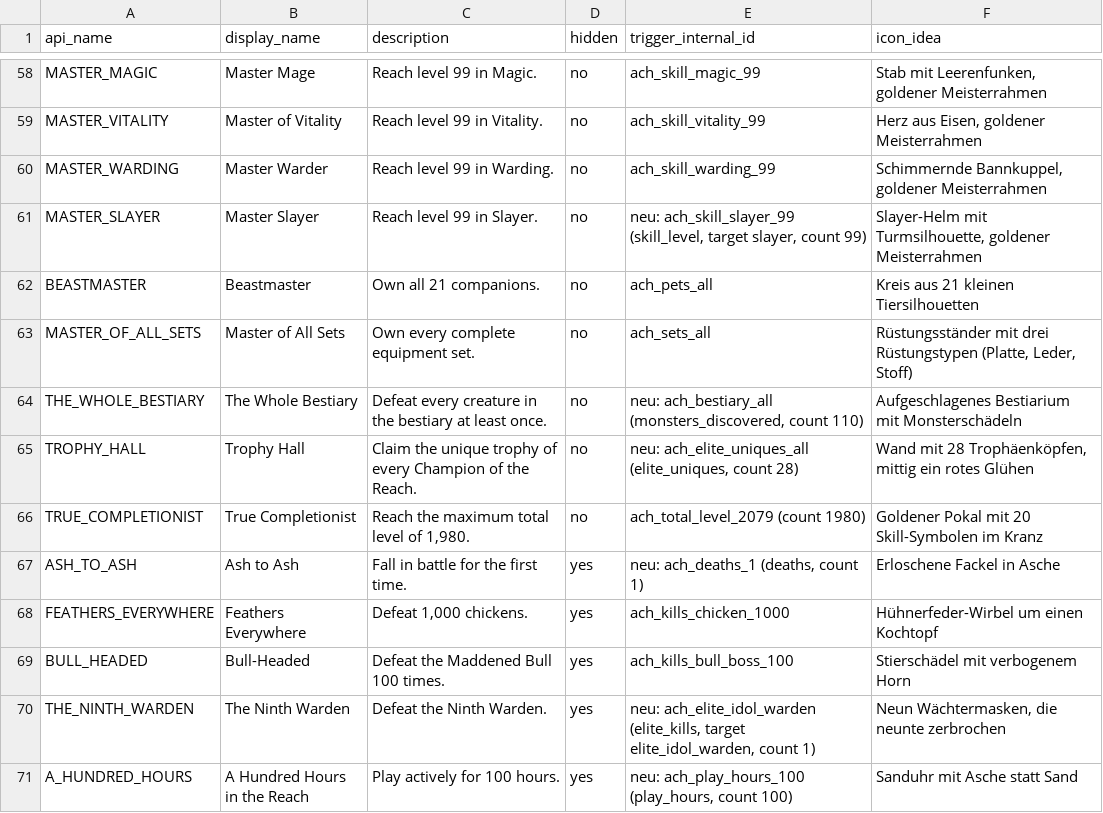
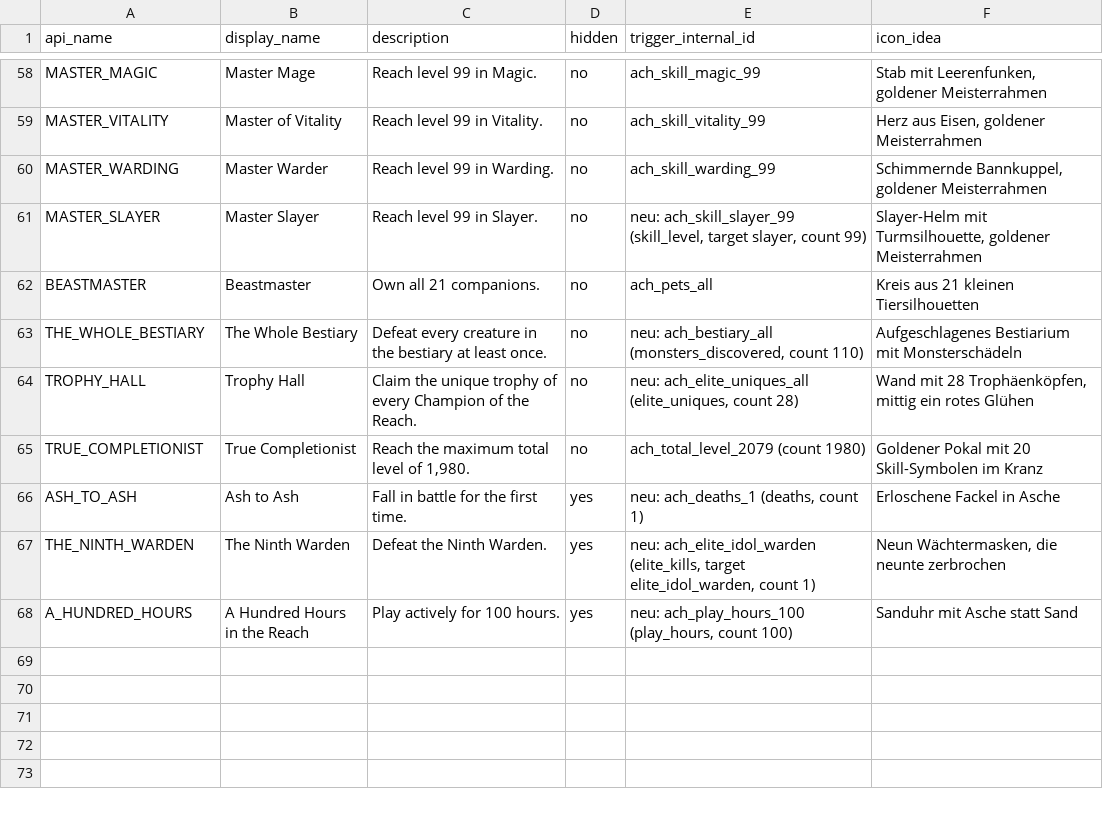
Before and after one commit to Kovy97/ProjectReach, a CSV file: design/achievements-1.2.0/steam-set.csv, drawn as a sheet; only a part is shown, gaps mark what is left out; the diff names each change by its address in the sheet, - before the commit and + after, or states it on an @@ line.

```diff
--- a/design/achievements-1.2.0/steam-set.csv
+++ b/design/achievements-1.2.0/steam-set.csv
-row 63: MASTER_OF_ALL_SETS | Master of All Sets | Own every complete equipment set. | no | ach_sets_all | Rüstungsständer mit drei Rüstungstypen (Platte, Leder, Stoff)
-row 68: FEATHERS_EVERYWHERE | Feathers Everywhere | Defeat 1,000 chickens. | yes | ach_kills_chicken_1000 | Hühnerfeder-Wirbel um einen Kochtopf
-row 69: BULL_HEADED | Bull-Headed | Defeat the Maddened Bull 100 times. | yes | ach_kills_bull_boss_100 | Stierschädel mit verbogenem Horn
```
Also changed, not shown: 6 other files.
